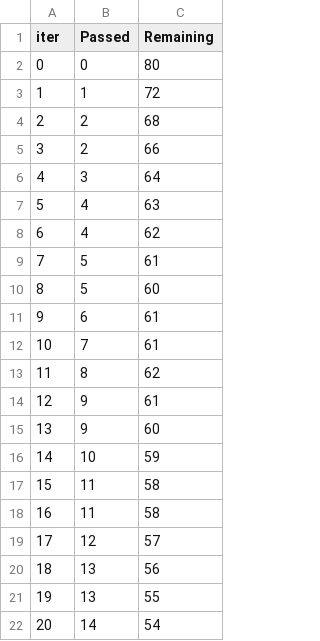
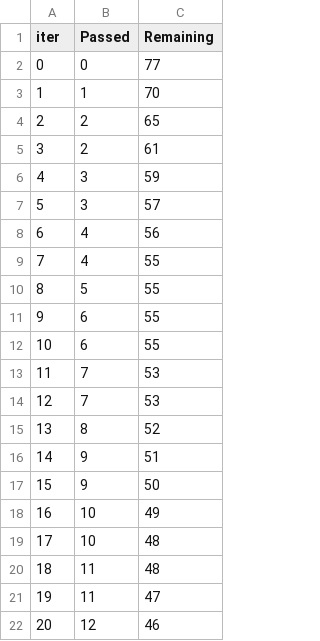
Before and after one commit to sngrajesh/MachineLearning, a TSV file: Lab Practical/14-Boosting/catboost_info/time_left.tsv, drawn as a sheet; only a part is shown; the diff covers the shown part only.

Commit message:
Boosting (XGBoost, LightGB, CatGB)

```diff
--- a/Lab Practical/14-Boosting/catboost_info/time_left.tsv
+++ b/Lab Practical/14-Boosting/catboost_info/time_left.tsv
@@ -1,22 +1,22 @@
 iter	Passed	Remaining
-0	0	80
-1	1	72
-2	2	68
-3	2	66
-4	3	64
-5	4	63
-6	4	62
-7	5	61
-8	5	60
-9	6	61
-10	7	61
-11	8	62
-12	9	61
-13	9	60
-14	10	59
-15	11	58
-16	11	58
-17	12	57
-18	13	56
-19	13	55
-20	14	54
+0	0	77
+1	1	70
+2	2	65
+3	2	61
+4	3	59
+5	3	57
+6	4	56
+7	4	55
+8	5	55
+9	6	55
+10	6	55
+11	7	53
+12	7	53
+13	8	52
+14	9	51
+15	9	50
+16	10	49
+17	10	48
+18	11	48
+19	11	47
+20	12	46
```
Also changed, not shown: 153 edited cells elsewhere in this file, Lab Practical/14-Boosting/catboost_info/learn_error.tsv, 4 other files.
